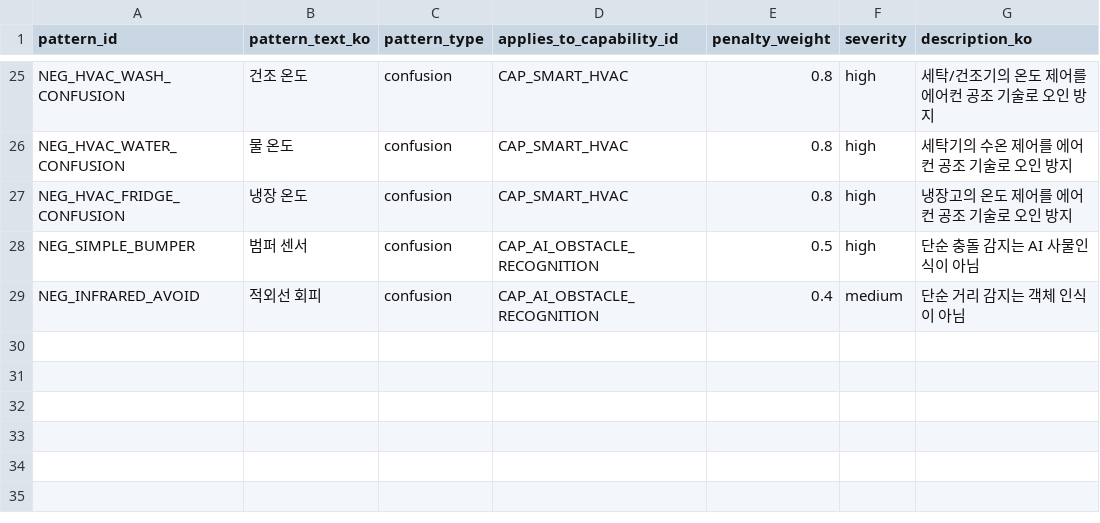
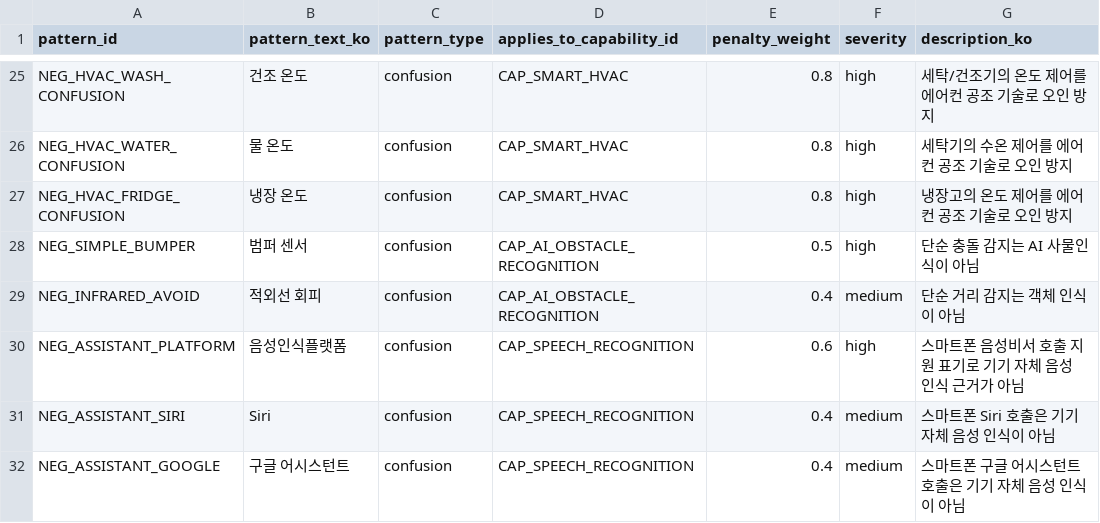
Before and after one commit to TH-Koo/EASy_ML, a CSV file: ontology/negative_pattern_master.csv, drawn as a sheet; only a part is shown, gaps mark what is left out; the diff names each change by its address in the sheet, - before the commit and + after, or states it on an @@ line.

```diff
--- a/ontology/negative_pattern_master.csv
+++ b/ontology/negative_pattern_master.csv
+row 30: NEG_ASSISTANT_PLATFORM | 음성인식플랫폼 | confusion | CAP_SPEECH_RECOGNITION | 0.6 | high | 스마트폰 음성비서 호출 지원 표기로 기기 자체 음성 인식 근거가 아님
+row 31: NEG_ASSISTANT_SIRI | Siri | confusion | CAP_SPEECH_RECOGNITION | 0.4 | medium | 스마트폰 Siri 호출은 기기 자체 음성 인식이 아님
+row 32: NEG_ASSISTANT_GOOGLE | 구글 어시스턴트 | confusion | CAP_SPEECH_RECOGNITION | 0.4 | medium | 스마트폰 구글 어시스턴트 호출은 기기 자체 음성 인식이 아님
```
Also changed, not shown: artifacts/s_only_final_20261124/sklearn_reference_predictions.csv, 5 other files.
